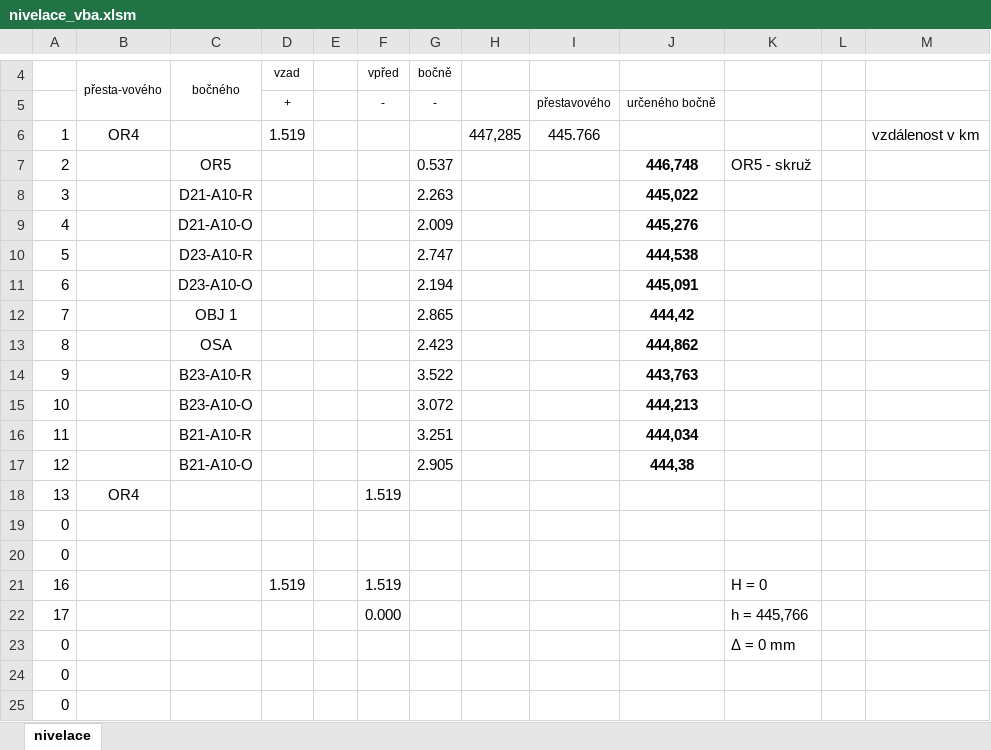
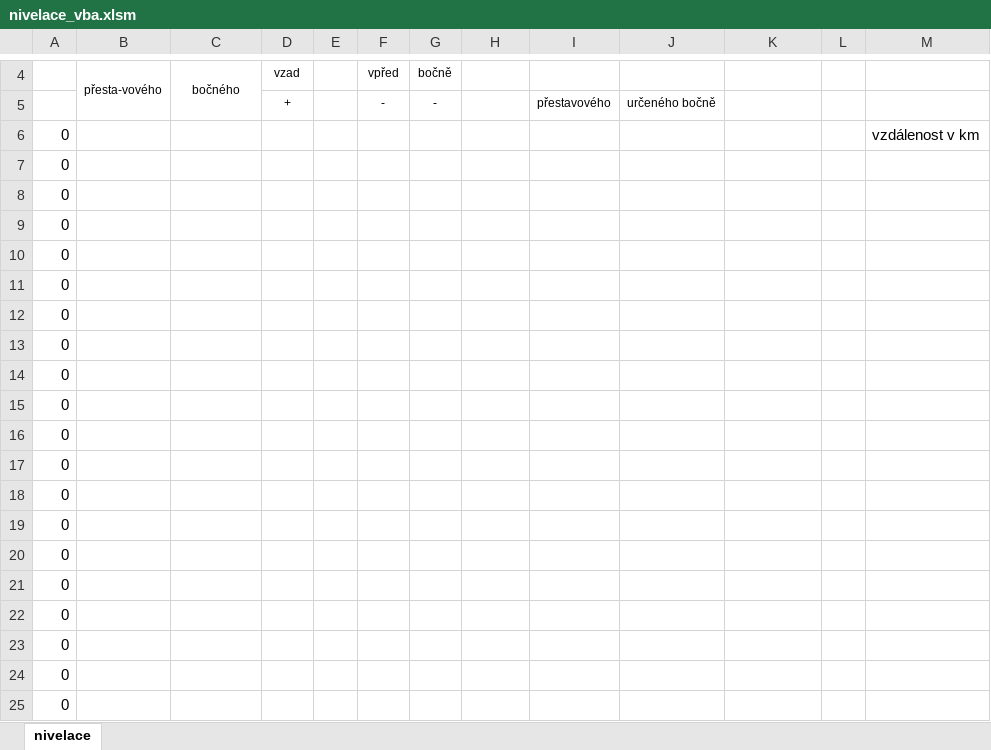
Before and after one commit to sKravciv/nivelace, an Excel workbook: nivelace_vba.xlsm, sheet nivelace, drawn as a sheet; only a part is shown, gaps mark what is left out; values as stored, in another font and other column widths than the file's, no borders; charts and pictures not drawn; removed rows and columns are numbered as before the commit, all else as after; the diff names each change by its address in the sheet, - before the commit and + after, or states it on an @@ line.

```diff
--- a/nivelace_vba.xlsm (sheet nivelace)
+++ b/nivelace_vba.xlsm (sheet nivelace)
-row 6: 1 | OR4 |  | 1.519 |  |  |  | 447,285 | 445.766 |  |  |  | vzdálenost v km
-row 7: 2 |  | OR5 |  |  |  | 0.537 |  |  | 446,748 | OR5 - skruž
-row 8: 3 |  | D21-A10-R |  |  |  | 2.263 |  |  | 445,022
-row 9: 4 |  | D21-A10-O |  |  |  | 2.009 |  |  | 445,276
-row 10: 5 |  | D23-A10-R |  |  |  | 2.747 |  |  | 444,538
-row 11: 6 |  | D23-A10-O |  |  |  | 2.194 |  |  | 445,091
-row 12: 7 |  | OBJ 1 |  |  |  | 2.865 |  |  | 444,42
-row 13: 8 |  | OSA |  |  |  | 2.423 |  |  | 444,862
-row 14: 9 |  | B23-A10-R |  |  |  | 3.522 |  |  | 443,763
-row 15: 10 |  | B23-A10-O |  |  |  | 3.072 |  |  | 444,213
-row 16: 11 |  | B21-A10-R |  |  |  | 3.251 |  |  | 444,034
-row 17: 12 |  | B21-A10-O |  |  |  | 2.905 |  |  | 444,38
-row 18: 13 | OR4 |  |  |  | 1.519
+row 6: 0 |  |  |  |  |  |  |  |  |  |  |  | vzdálenost v km
-row 21: 16 |  |  | 1.519 |  | 1.519 |  |  |  |  | H = 0
-row 22: 17 |  |  |  |  | 0.000 |  |  |  |  | h = 445,766
-K9: Δ = 0 mm
+K9: (empty)
+row 10: 0
+row 11: 0
+row 12: 0
+row 13: 0
+row 14: 0
+row 15: 0
+row 16: 0
+row 17: 0
+row 18: 0
+row 19: 0
+row 20: 0
+row 21: 0
+row 22: 0
+row 23: 0
```
Also changed, not shown: formulas that keep their value.
